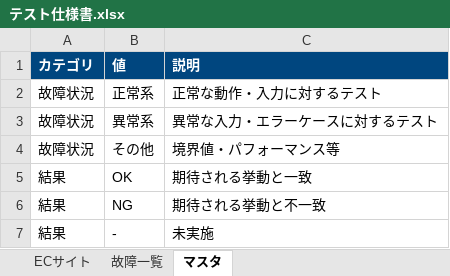
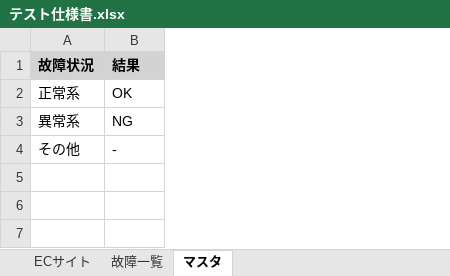
Before and after one commit to takumi262822/mirai-shoten, an Excel workbook: docs/テスト仕様書/テスト仕様書.xlsx, sheet マスタ, drawn as a sheet; values as stored, in another font and other column widths than the file's, no borders; removed rows and columns are numbered as before the commit, all else as after; the diff names each change by its address in the sheet, - before the commit and + after, or states it on an @@ line.

Commit message:
docs: fix master sheet to column-based structure, add dropdown validation for B/H/I columns

```diff
--- a/docs/テスト仕様書/テスト仕様書.xlsx (sheet マスタ)
+++ b/docs/テスト仕様書/テスト仕様書.xlsx (sheet マスタ)
-column C (正常な動作・入力に対するテスト), rows 5-7: 期待される挙動と一致 | 期待される挙動と不一致 | 未実施
-row 1: カテゴリ | 値 | 説明
@@ A1:B1 fill: none → #D3D3D3, bold: off → on @@
-B1: 正常系
+B1: 結果
-row 3: 故障状況 | 異常系 | 異常な入力・エラーケースに対するテスト
-row 4: 故障状況 | その他 | 境界値・パフォーマンス等
-A2 (故障状況): 結果
+A2 (故障状況): 正常系
-A3 (故障状況): 結果
+A3 (故障状況): 異常系
-A4 (故障状況): 結果
+A4 (故障状況): その他
```
